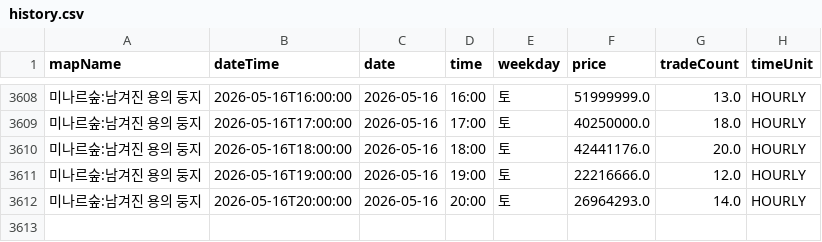
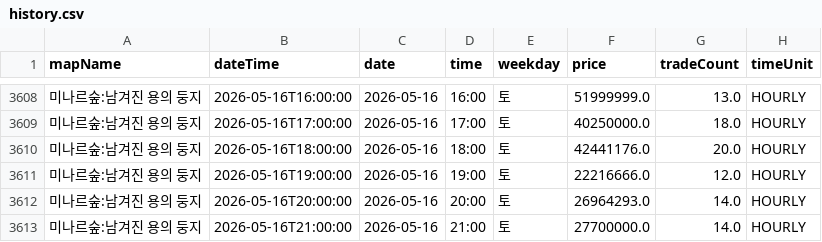
Before and after one commit to gjunil603/mashop-dashboard, a CSV file: data/maps/미나르숲_남겨진_용의_둥지/history.csv, drawn as a sheet; only a part is shown, gaps mark what is left out; the diff names each change by its address in the sheet, - before the commit and + after, or states it on an @@ line.

```diff
--- a/data/maps/미나르숲_남겨진_용의_둥지/history.csv
+++ b/data/maps/미나르숲_남겨진_용의_둥지/history.csv
+row 3613: 미나르숲:남겨진 용의 둥지 | 2026-05-16T21:00:00 | 2026-05-16 | 21:00 | 토 | 27700000.0 | 14.0 | HOURLY
```
Also changed, not shown: data/maps/미나르숲_망가진_용의_둥지/history.csv, data/maps/아쿠아로드_깊은_바다_협곡2/history.csv, 3 other files.
